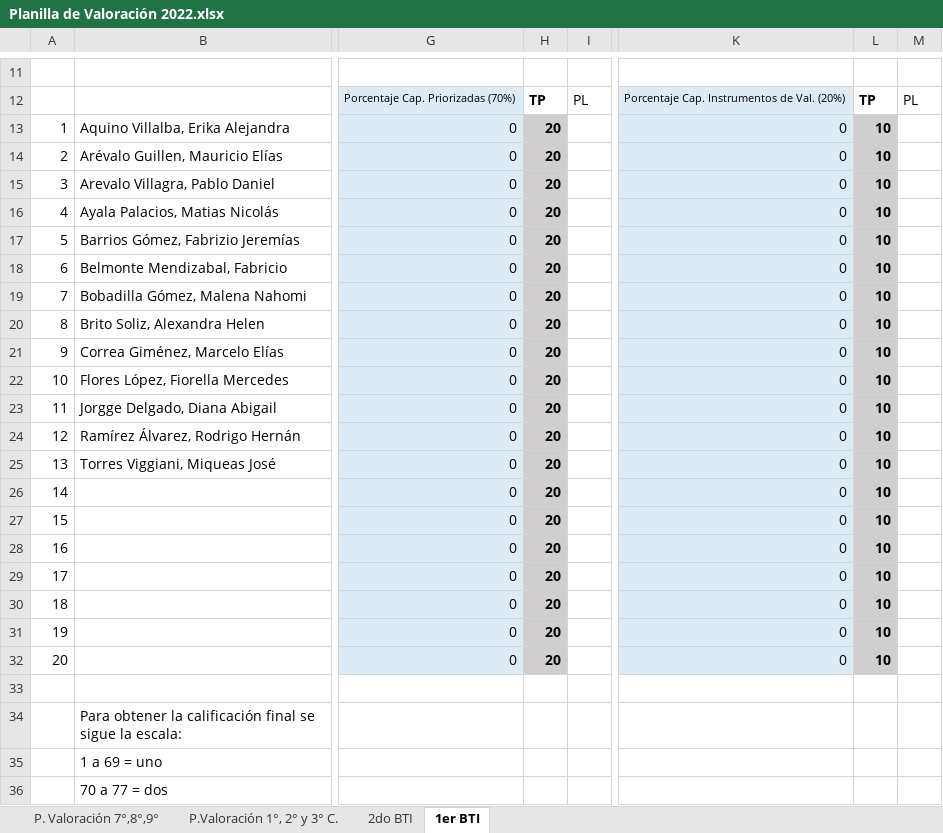
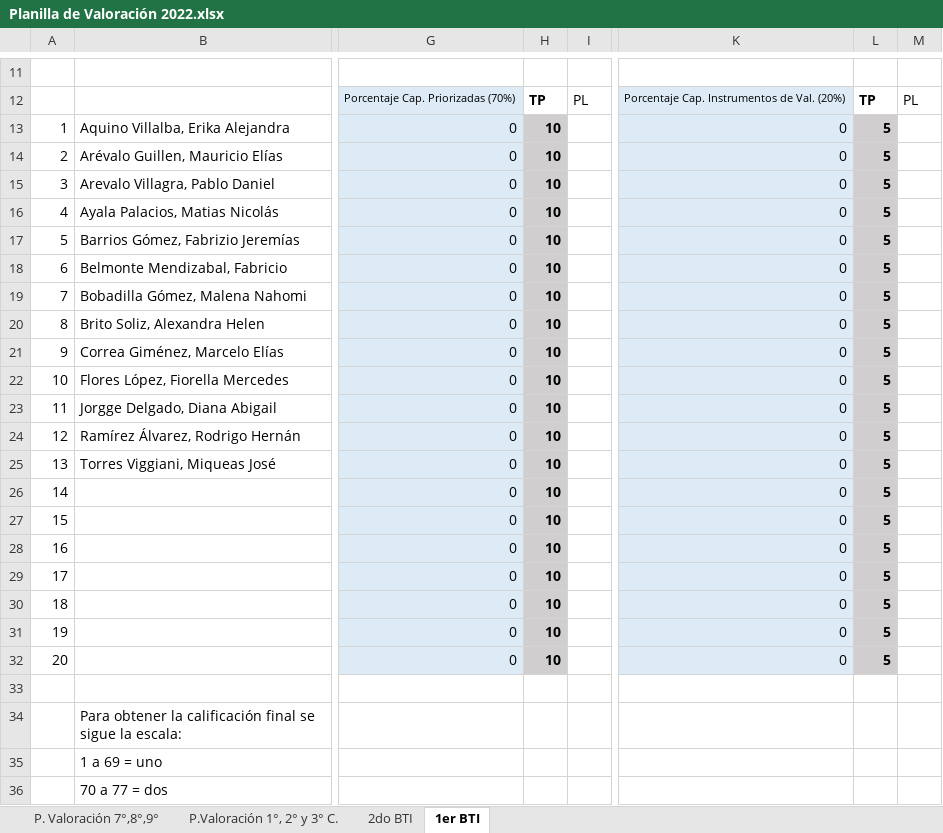
Before and after one commit to jels/NetBeansProjects, an Excel workbook: Evaluaciones CADA 2022-2/Planilla de Valoración 2022.xlsx, sheet 1er BTI, drawn as a sheet; only a part is shown, gaps mark what is left out; values as stored, in another font and other column widths than the file's, no borders; charts and pictures not drawn; the diff covers the shown part only; the diff names each change by its address in the sheet, - before the commit and + after, or states it on an @@ line.

```diff
--- a/Evaluaciones CADA 2022-2/Planilla de Valoración 2022.xlsx (sheet 1er BTI)
+++ b/Evaluaciones CADA 2022-2/Planilla de Valoración 2022.xlsx (sheet 1er BTI)
-H13:H32: 20
+H13:H32: 10
-L13:L32: 10
+L13:L32: 5
```
Also changed, not shown: 2 removed rows, 155 edited cells and merged cells elsewhere in this sheet, sheet P.Valoración 1°, 2° y 3° C., formulas that keep their value, charts or pictures.
